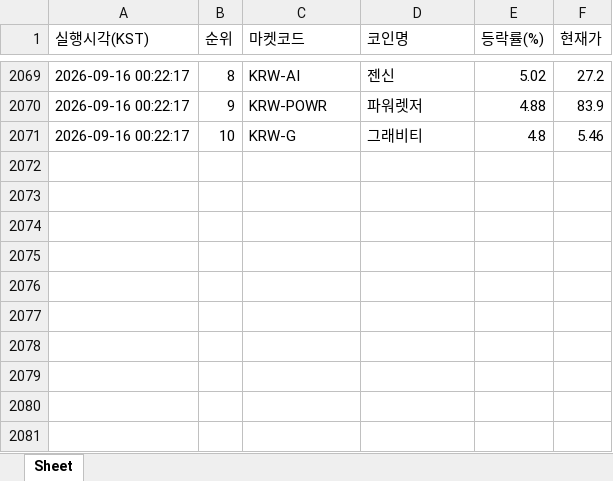
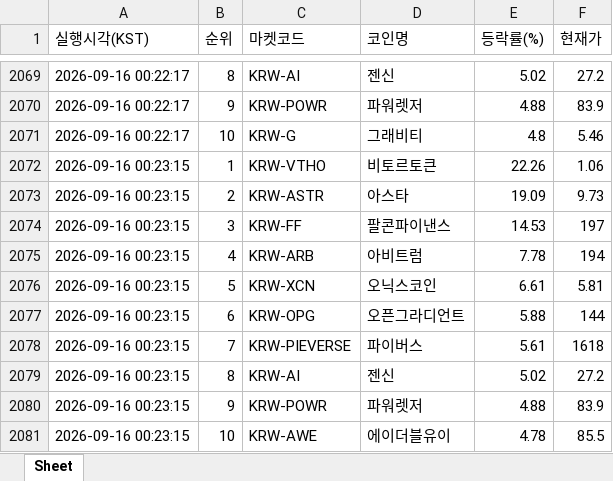
Before and after one commit to betterhwan-glitch/upbi-fire, an Excel workbook: coin_gainers.xlsx, sheet Sheet, drawn as a sheet; only a part is shown, gaps mark what is left out; values as stored, in another font and other column widths than the file's, no borders; the diff names each change by its address in the sheet, - before the commit and + after, or states it on an @@ line.

```diff
--- a/coin_gainers.xlsx (sheet Sheet)
+++ b/coin_gainers.xlsx (sheet Sheet)
+row 2072: 2026-09-16 00:23:15 | 1 | KRW-VTHO | 비토르토큰 | 22.26 | 1.06
+row 2073: 2026-09-16 00:23:15 | 2 | KRW-ASTR | 아스타 | 19.09 | 9.73
+row 2074: 2026-09-16 00:23:15 | 3 | KRW-FF | 팔콘파이낸스 | 14.53 | 197
+row 2075: 2026-09-16 00:23:15 | 4 | KRW-ARB | 아비트럼 | 7.78 | 194
+row 2076: 2026-09-16 00:23:15 | 5 | KRW-XCN | 오닉스코인 | 6.61 | 5.81
+row 2077: 2026-09-16 00:23:15 | 6 | KRW-OPG | 오픈그라디언트 | 5.88 | 144
+row 2078: 2026-09-16 00:23:15 | 7 | KRW-PIEVERSE | 파이버스 | 5.61 | 1618
+row 2079: 2026-09-16 00:23:15 | 8 | KRW-AI | 젠신 | 5.02 | 27.2
+row 2080: 2026-09-16 00:23:15 | 9 | KRW-POWR | 파워렛저 | 4.88 | 83.9
+row 2081: 2026-09-16 00:23:15 | 10 | KRW-AWE | 에이더블유이 | 4.78 | 85.5
```
